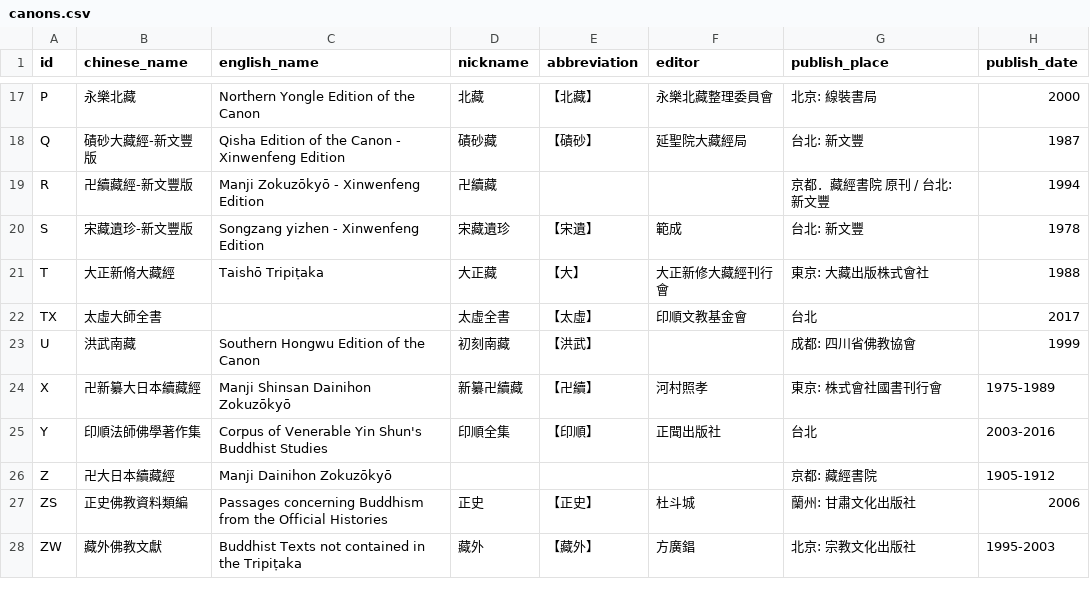
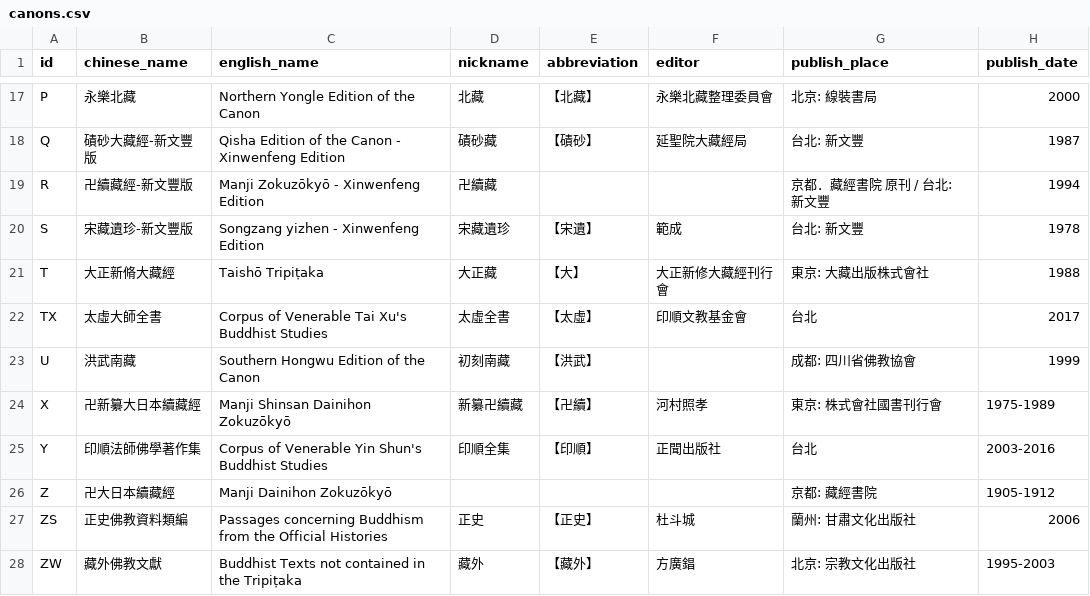
Before and after one commit to RayCHOU/ruby-cbeta, a CSV file: lib/data/canons.csv, drawn as a sheet; only a part is shown, gaps mark what is left out.

Commit message:
new canon: TX

```diff
--- a/lib/data/canons.csv
+++ b/lib/data/canons.csv
@@ -21,3 +21,3 @@ S,宋藏遺珍-新文豐版,Songzang yizhen - Xinwenfeng Edition,宋藏遺珍,
 T,大正新脩大藏經,Taishō Tripiṭaka,大正藏,【大】,大正新修大藏經刊行會,東京: 大藏出版株式會社,1988
-TX,太虛大師全書,,太虛全書,【太虛】,印順文教基金會,台北,2017
+TX,太虛大師全書,Corpus of Venerable Tai Xu's Buddhist Studies,太虛全書,【太虛】,印順文教基金會,台北,2017
 U,洪武南藏,Southern Hongwu Edition of the Canon,初刻南藏,【洪武】,,成都: 四川省佛教協會,1999
```
Also changed, not shown: 3 other files.
